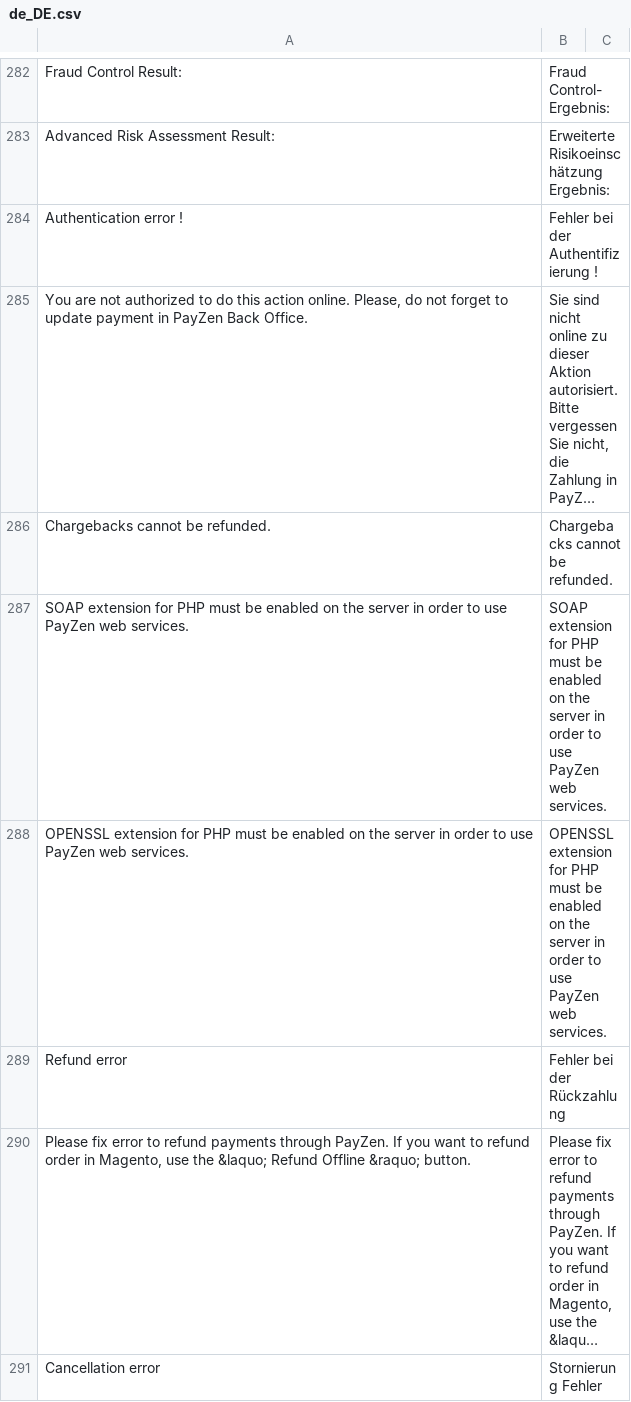
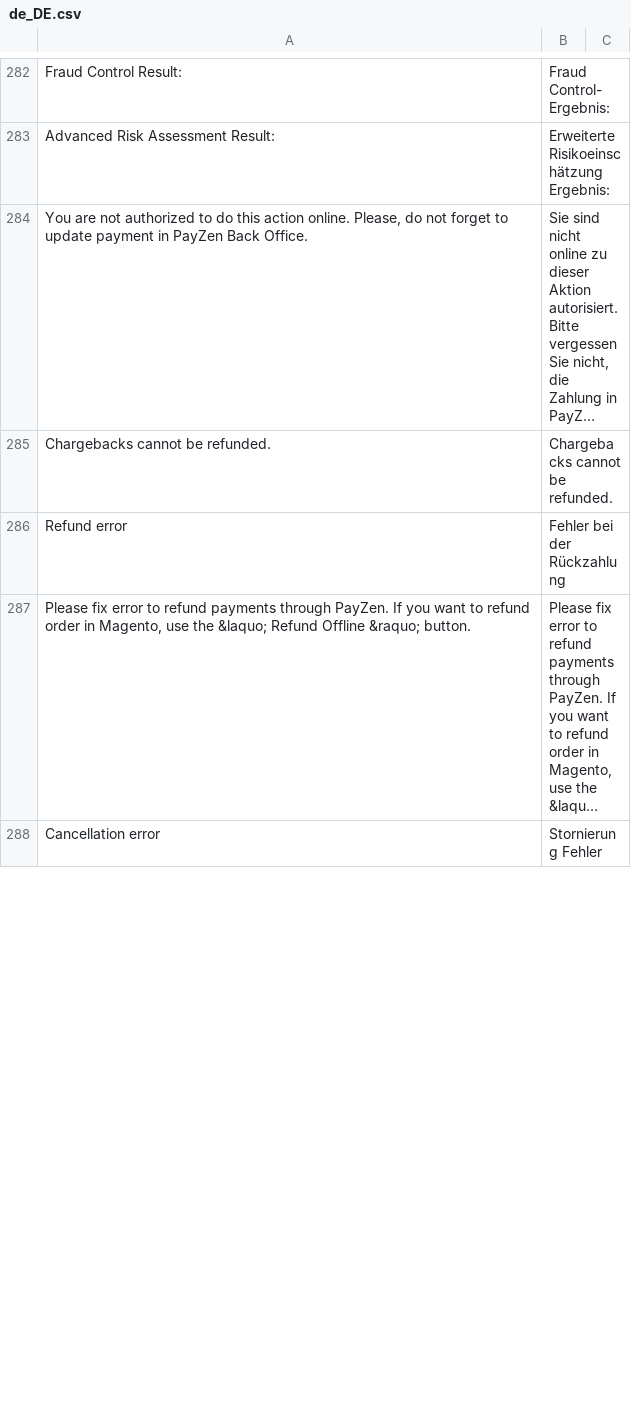
Before and after one commit to lyra/plugin-magento, a CSV file: i18n/de_DE.csv, drawn as a sheet; only a part is shown, gaps mark what is left out; long unchanged cells end in …; removed rows and columns are numbered as before the commit, all else as after; the diff covers the shown part only; the diff names each change by its address in the sheet, - before the commit and + after, or states it on an @@ line.

```diff
--- a/i18n/de_DE.csv
+++ b/i18n/de_DE.csv
-row 284: Authentication error ! | Fehler bei der Authentifizierung !
-row 287: SOAP extension for PHP must be enabled on the server in order to use PayZen web services. | SOAP extension for PHP must be enabled on the server in order to use PayZen web services.
-row 288: OPENSSL extension for PHP must be enabled on the server in order to use PayZen web services. | OPENSSL extension for PHP must be enabled on the server in order to use PayZen web services.
```
Also changed, not shown: 2 added rows and 2 removed rows elsewhere in this file, i18n/en_US.csv, i18n/es_ES.csv, 12 other files.
